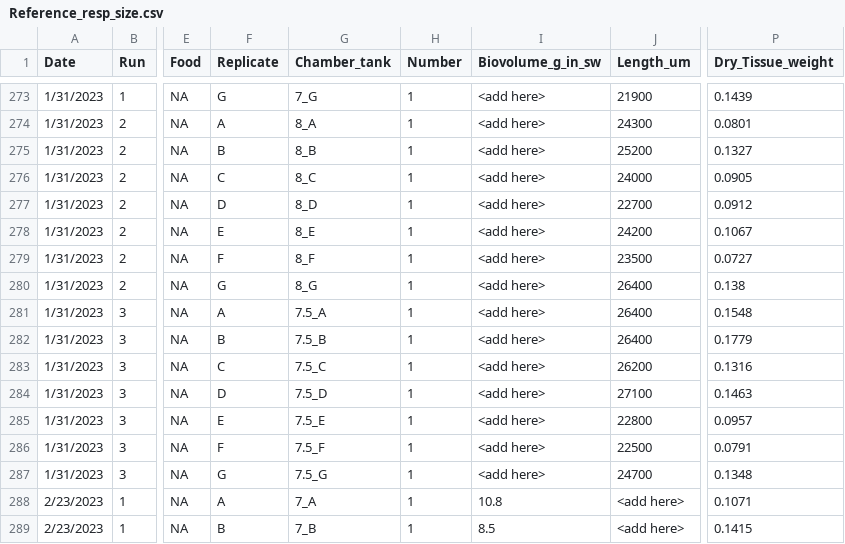
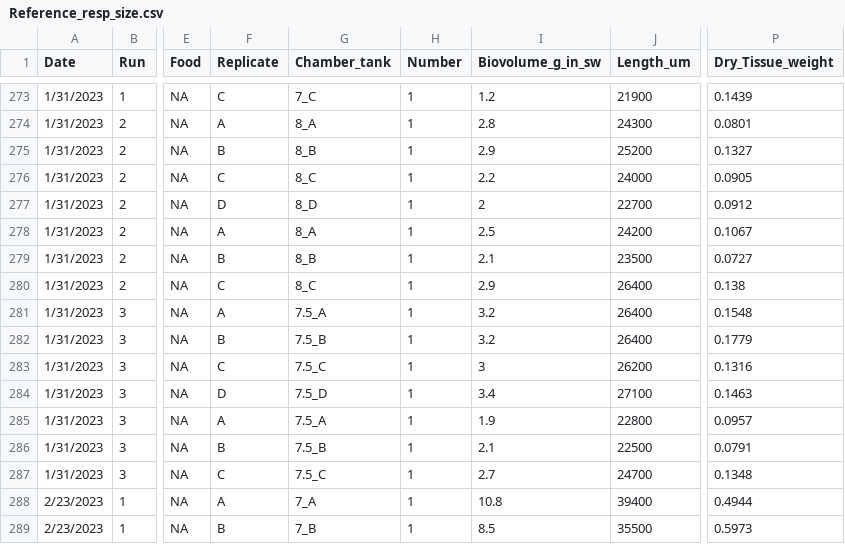
Before and after one commit to NEFSC/EAD-ASEB-Airradians_multigen_OA, a CSV file: RAnalysis/Data/Physiology/Respiration/Reference_resp_size.csv, drawn as a sheet; only a part is shown, gaps mark what is left out; the diff covers the shown part only; the diff names each change by its address in the sheet, - before the commit and + after, or states it on an @@ line.

```diff
--- a/RAnalysis/Data/Physiology/Respiration/Reference_resp_size.csv
+++ b/RAnalysis/Data/Physiology/Respiration/Reference_resp_size.csv
-F273 (Replicate): G
+F273 (Replicate): C
-G273 (Chamber_tank): 7_G
+G273 (Chamber_tank): 7_C
-I273 (Biovolume_g_in_sw): <add here>
+I273 (Biovolume_g_in_sw): 1.2
-I274 (Biovolume_g_in_sw): <add here>
+I274 (Biovolume_g_in_sw): 2.8
-I275 (Biovolume_g_in_sw): <add here>
+I275 (Biovolume_g_in_sw): 2.9
-I276 (Biovolume_g_in_sw): <add here>
+I276 (Biovolume_g_in_sw): 2.2
-I277 (Biovolume_g_in_sw): <add here>
+I277 (Biovolume_g_in_sw): 2
-F278 (Replicate): E
+F278 (Replicate): A
-G278 (Chamber_tank): 8_E
+G278 (Chamber_tank): 8_A
-I278 (Biovolume_g_in_sw): <add here>
+I278 (Biovolume_g_in_sw): 2.5
-F279 (Replicate): F
+F279 (Replicate): B
-G279 (Chamber_tank): 8_F
+G279 (Chamber_tank): 8_B
-I279 (Biovolume_g_in_sw): <add here>
+I279 (Biovolume_g_in_sw): 2.1
-F280 (Replicate): G
+F280 (Replicate): C
-G280 (Chamber_tank): 8_G
+G280 (Chamber_tank): 8_C
-I280 (Biovolume_g_in_sw): <add here>
+I280 (Biovolume_g_in_sw): 2.9
-I281:I282 (Biovolume_g_in_sw): <add here>
+I281:I282 (Biovolume_g_in_sw): 3.2
-I283 (Biovolume_g_in_sw): <add here>
+I283 (Biovolume_g_in_sw): 3
-I284 (Biovolume_g_in_sw): <add here>
+I284 (Biovolume_g_in_sw): 3.4
-F285 (Replicate): E
+F285 (Replicate): A
-G285 (Chamber_tank): 7.5_E
+G285 (Chamber_tank): 7.5_A
-I285 (Biovolume_g_in_sw): <add here>
+I285 (Biovolume_g_in_sw): 1.9
-F286 (Replicate): F
+F286 (Replicate): B
-G286 (Chamber_tank): 7.5_F
+G286 (Chamber_tank): 7.5_B
-I286 (Biovolume_g_in_sw): <add here>
+I286 (Biovolume_g_in_sw): 2.1
-F287 (Replicate): G
+F287 (Replicate): C
-G287 (Chamber_tank): 7.5_G
+G287 (Chamber_tank): 7.5_C
-I287 (Biovolume_g_in_sw): <add here>
+I287 (Biovolume_g_in_sw): 2.7
-J288 (Length_um): <add here>
+J288 (Length_um): 39400
-P288 (Dry_Tissue_weight): 0.1071
+P288 (Dry_Tissue_weight): 0.4944
-J289 (Length_um): <add here>
+J289 (Length_um): 35500
-P289 (Dry_Tissue_weight): 0.1415
+P289 (Dry_Tissue_weight): 0.5973
```
Also changed, not shown: 70 edited cells elsewhere in this file, RAnalysis/Data/Physiology/Biodeposition/F2/cumulative_raw/Raw_masterdata_biodeposition_F2.csv, 25 other files.
